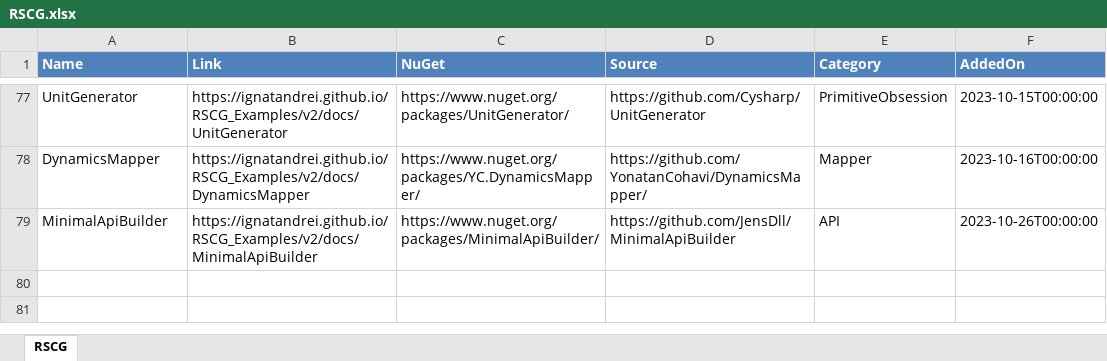
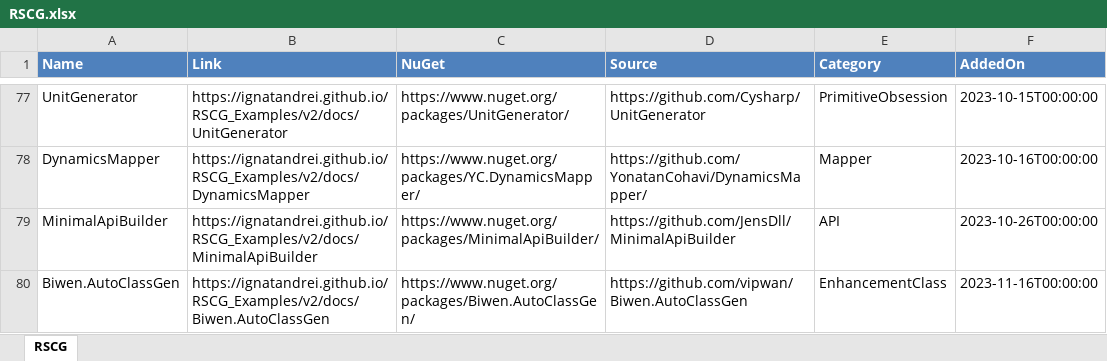
Before and after one commit to ignatandrei/RSCG_Examples, an Excel workbook: v2/rscg_examples_site/static/exports/RSCG.xlsx, sheet RSCG, drawn as a sheet; only a part is shown, gaps mark what is left out; values as stored, in another font and other column widths than the file's, no borders; the diff names each change by its address in the sheet, - before the commit and + after, or states it on an @@ line.

Commit message:
biwen

```diff
--- a/v2/rscg_examples_site/static/exports/RSCG.xlsx (sheet RSCG)
+++ b/v2/rscg_examples_site/static/exports/RSCG.xlsx (sheet RSCG)
+row 80: Biwen.AutoClassGen | https://ignatandrei.github.io/RSCG_Examples/v2/docs/Biwen.AutoClassGen | https://www.nuget.org/packages/Biwen.AutoClassGen/ | https://github.com/vipwan/Biwen.AutoClassGen | EnhancementClass | 2023-11-16T00:00:00
```
Also changed, not shown: 51 other files.
